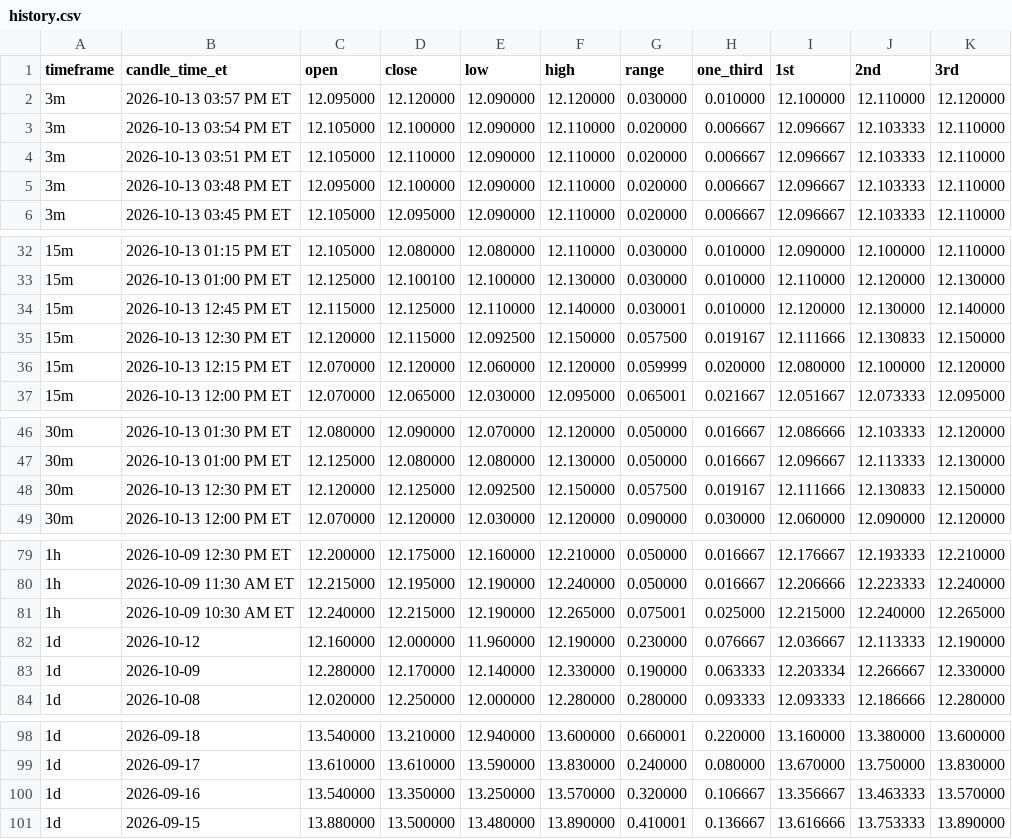
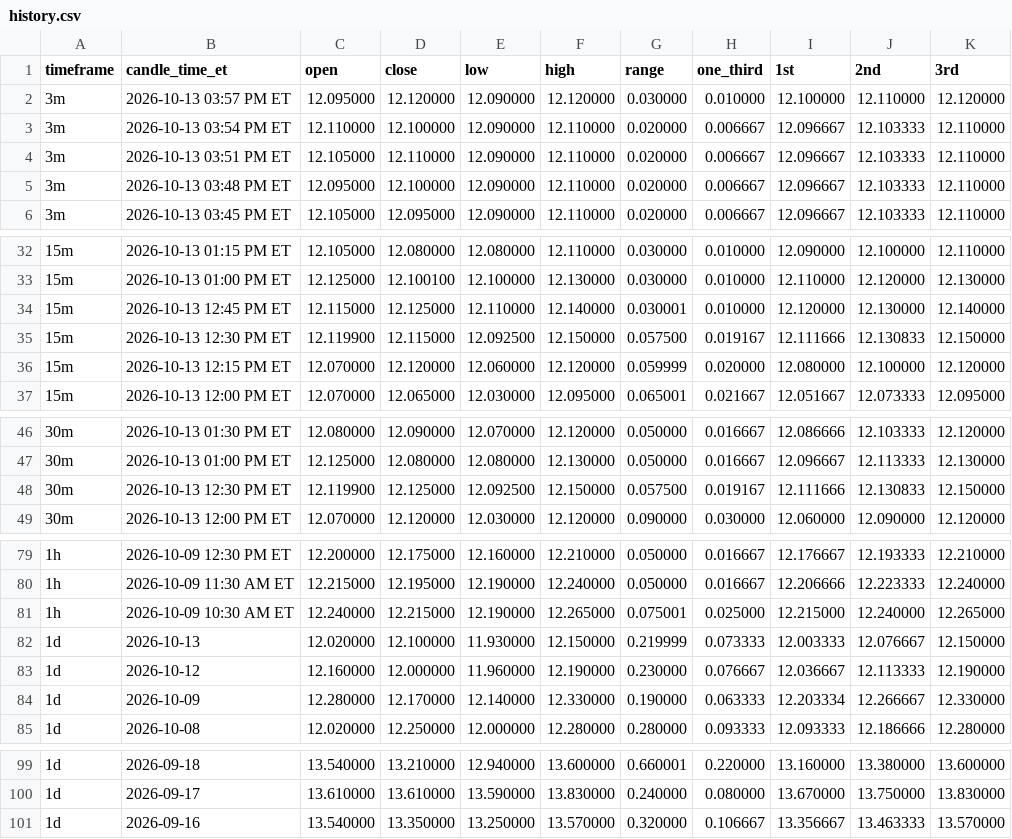
Before and after one commit to Einsteinmonkey/FordRuleofThirds, a CSV file: results/history.csv, drawn as a sheet; only a part is shown, gaps mark what is left out; the diff covers the shown part only.

```diff
--- a/results/history.csv
+++ b/results/history.csv
@@ -2,3 +2,3 @@ timeframe,candle_time_et,open,close,low,high,range,one_third,1st,2nd,3rd
 3m,2026-10-13 03:57 PM ET,12.095000,12.120000,12.090000,12.120000,0.030000,0.010000,12.100000,12.110000,12.120000
-3m,2026-10-13 03:54 PM ET,12.105000,12.100000,12.090000,12.110000,0.020000,0.006667,12.096667,12.103333,12.110000
+3m,2026-10-13 03:54 PM ET,12.110000,12.100000,12.090000,12.110000,0.020000,0.006667,12.096667,12.103333,12.110000
 3m,2026-10-13 03:51 PM ET,12.105000,12.110000,12.090000,12.110000,0.020000,0.006667,12.096667,12.103333,12.110000
@@ -34,3 +34,3 @@ timeframe,candle_time_et,open,close,low,high,range,one_third,1st,2nd,3rd
 15m,2026-10-13 12:45 PM ET,12.115000,12.125000,12.110000,12.140000,0.030001,0.010000,12.120000,12.130000,12.140000
-15m,2026-10-13 12:30 PM ET,12.120000,12.115000,12.092500,12.150000,0.057500,0.019167,12.111666,12.130833,12.150000
+15m,2026-10-13 12:30 PM ET,12.119900,12.115000,12.092500,12.150000,0.057500,0.019167,12.111666,12.130833,12.150000
 15m,2026-10-13 12:15 PM ET,12.070000,12.120000,12.060000,12.120000,0.059999,0.020000,12.080000,12.100000,12.120000
@@ -47,3 +47,3 @@ timeframe,candle_time_et,open,close,low,high,range,one_third,1st,2nd,3rd
 30m,2026-10-13 01:00 PM ET,12.125000,12.080000,12.080000,12.130000,0.050000,0.016667,12.096667,12.113333,12.130000
-30m,2026-10-13 12:30 PM ET,12.120000,12.125000,12.092500,12.150000,0.057500,0.019167,12.111666,12.130833,12.150000
+30m,2026-10-13 12:30 PM ET,12.119900,12.125000,12.092500,12.150000,0.057500,0.019167,12.111666,12.130833,12.150000
 30m,2026-10-13 12:00 PM ET,12.070000,12.120000,12.030000,12.120000,0.090000,0.030000,12.060000,12.090000,12.120000
@@ -81,2 +81,3 @@ timeframe,candle_time_et,open,close,low,high,range,one_third,1st,2nd,3rd
 1h,2026-10-09 10:30 AM ET,12.240000,12.215000,12.190000,12.265000,0.075001,0.025000,12.215000,12.240000,12.265000
+1d,2026-10-13,12.020000,12.100000,11.930000,12.150000,0.219999,0.073333,12.003333,12.076667,12.150000
 1d,2026-10-12,12.160000,12.000000,11.960000,12.190000,0.230000,0.076667,12.036667,12.113333,12.190000
@@ -100,2 +101 @@ timeframe,candle_time_et,open,close,low,high,range,one_third,1st,2nd,3rd
 1d,2026-09-16,13.540000,13.350000,13.250000,13.570000,0.320000,0.106667,13.356667,13.463333,13.570000
-1d,2026-09-15,13.880000,13.500000,13.480000,13.890000,0.410001,0.136667,13.616666,13.753333,13.890000
```
Also changed, not shown: 1 edited cell elsewhere in this file, 2 other files.
